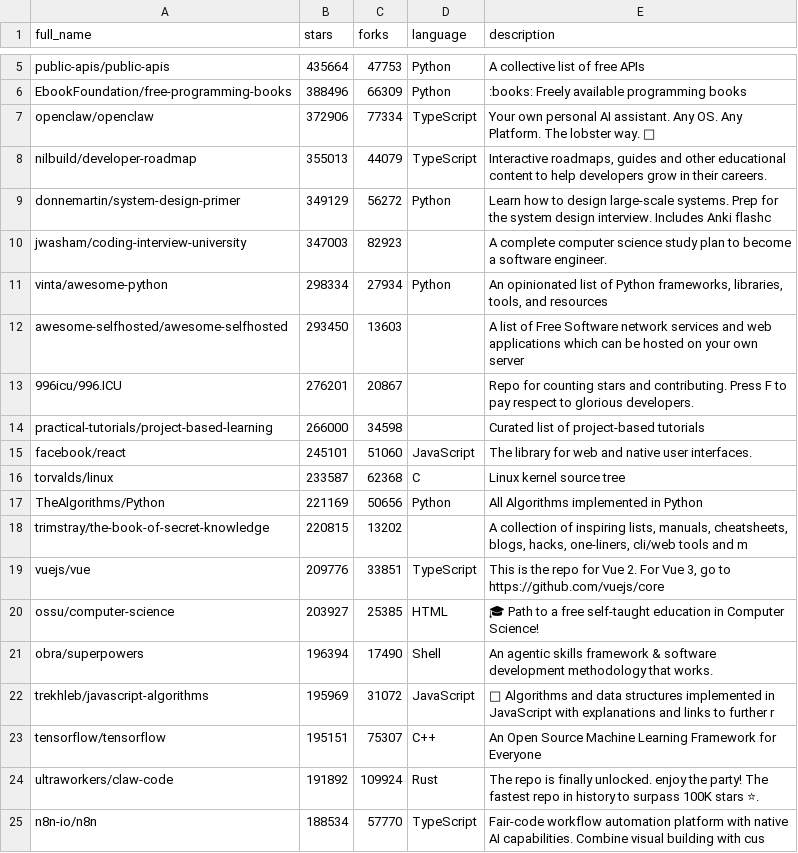
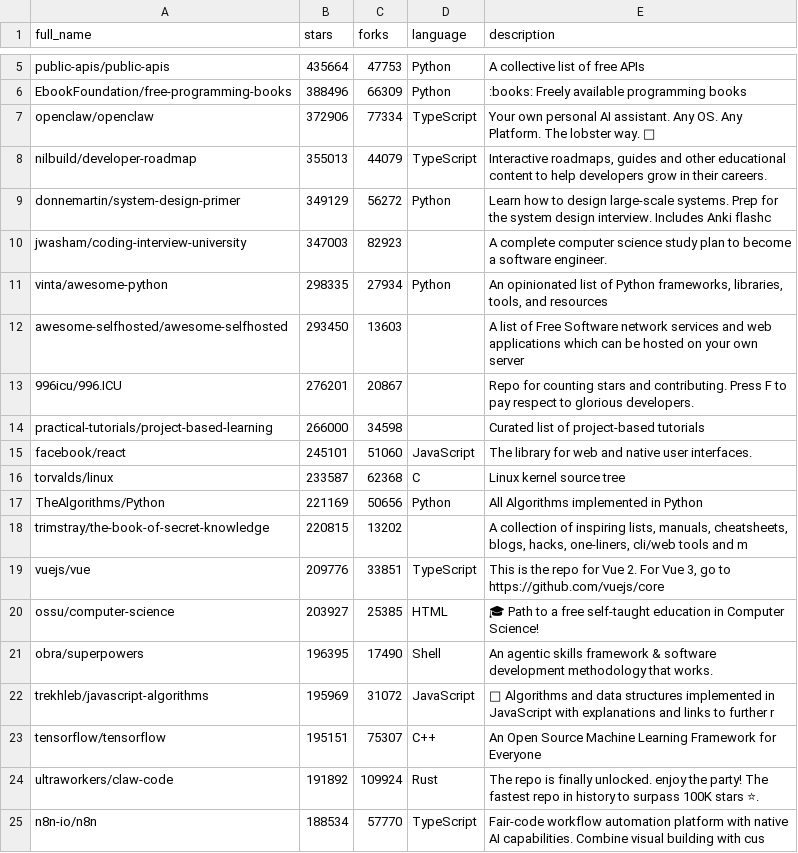
Before and after one commit to pengzz9527/trendsync-data, a CSV file: data/trending.csv, drawn as a sheet; only a part is shown, gaps mark what is left out.

Commit message:
📊 更新 CSV

```diff
--- a/data/trending.csv
+++ b/data/trending.csv
@@ -10,3 +10,3 @@ full_name,stars,forks,language,description
 "jwasham/coding-interview-university",347003,82923,"","A complete computer science study plan to become a software engineer."
-"vinta/awesome-python",298334,27934,"Python","An opinionated list of Python frameworks, libraries, tools, and resources"
+"vinta/awesome-python",298335,27934,"Python","An opinionated list of Python frameworks, libraries, tools, and resources"
 "awesome-selfhosted/awesome-selfhosted",293450,13603,"","A list of Free Software network services and web applications which can be hosted on your own server"
@@ -20,3 +20,3 @@ full_name,stars,forks,language,description
 "ossu/computer-science",203927,25385,"HTML","🎓 Path to a free self-taught education in Computer Science!"
-"obra/superpowers",196394,17490,"Shell","An agentic skills framework & software development methodology that works."
+"obra/superpowers",196395,17490,"Shell","An agentic skills framework & software development methodology that works."
 "trekhleb/javascript-algorithms",195969,31072,"JavaScript","📝 Algorithms and data structures implemented in JavaScript with explanations and links to further r"
```
